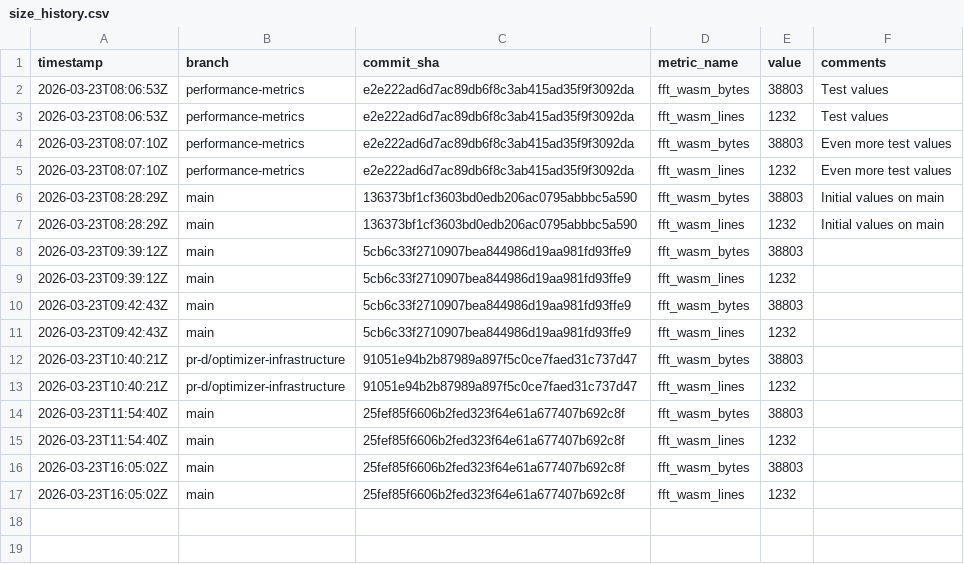
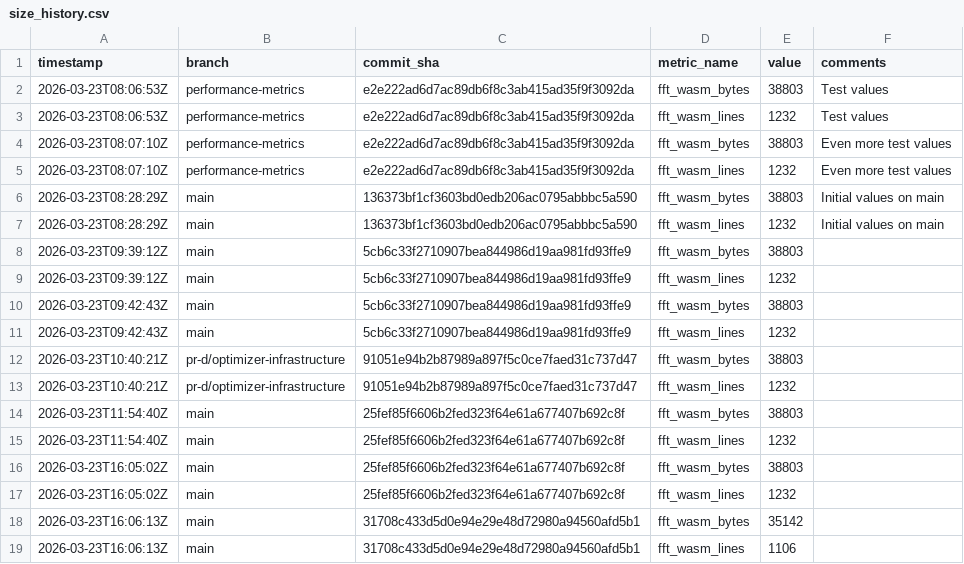
Before and after one commit to arnoox/herkos, a CSV file: size_history.csv, drawn as a sheet.

Commit message:
metrics: file size for 31708c433d5d

```diff
--- a/size_history.csv
+++ b/size_history.csv
@@ -17 +17,3 @@ timestamp,branch,commit_sha,metric_name,value,comments
 2026-03-23T16:05:02Z,main,25fef85f6606b2fed323f64e61a677407b692c8f,fft_wasm_lines,1232,
+2026-03-23T16:06:13Z,main,31708c433d5d0e94e29e48d72980a94560afd5b1,fft_wasm_bytes,35142,
+2026-03-23T16:06:13Z,main,31708c433d5d0e94e29e48d72980a94560afd5b1,fft_wasm_lines,1106,
```
